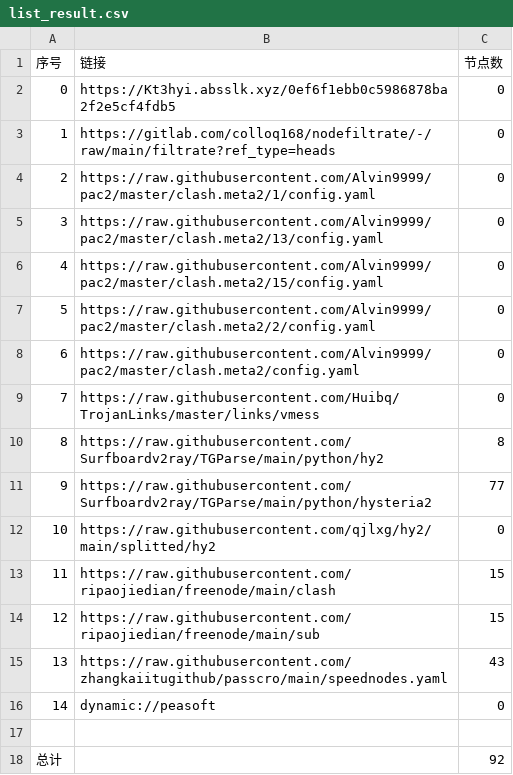
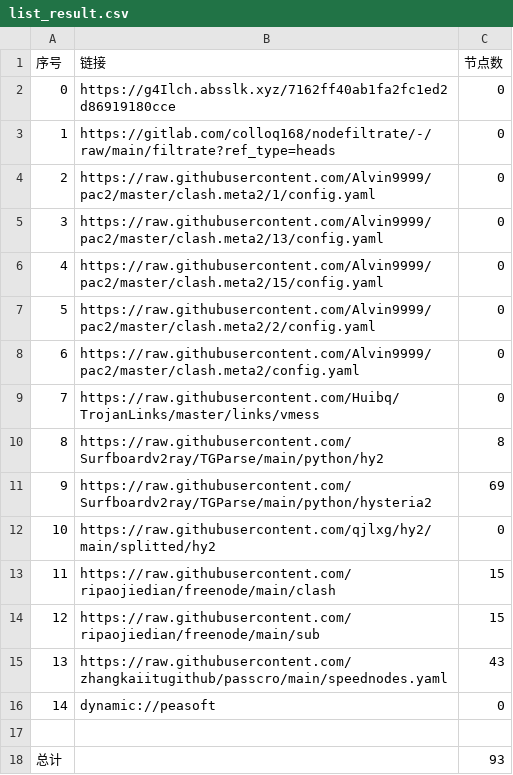
Before and after one commit to q291581201/NoMoreWalls, a CSV file: list_result.csv, drawn as a sheet.

```diff
--- a/list_result.csv
+++ b/list_result.csv
@@ -1,3 +1,3 @@
 序号,链接,节点数
-0,https://Kt3hyi.absslk.xyz/0ef6f1ebb0c5986878ba2f2e5cf4fdb5,0
+0,https://g4Ilch.absslk.xyz/7162ff40ab1fa2fc1ed2d86919180cce,0
 1,https://gitlab.com/colloq168/nodefiltrate/-/raw/main/filtrate?ref_type=heads,0
@@ -10,3 +10,3 @@
 8,https://raw.githubusercontent.com/Surfboardv2ray/TGParse/main/python/hy2,8
-9,https://raw.githubusercontent.com/Surfboardv2ray/TGParse/main/python/hysteria2,77
+9,https://raw.githubusercontent.com/Surfboardv2ray/TGParse/main/python/hysteria2,69
 10,https://raw.githubusercontent.com/qjlxg/hy2/main/splitted/hy2,0
@@ -17,2 +17,2 @@
 
-总计,,92
+总计,,93
```
Also changed, not shown: 6 other files.
